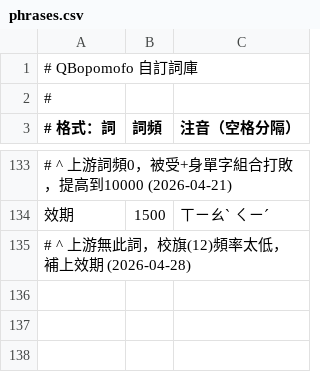
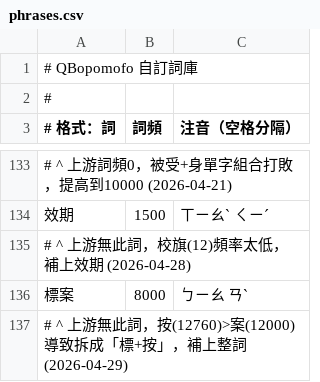
Before and after one commit to tonyq-org/QBopomofo, a CSV file: data-provider/custom-data/phrases.csv, drawn as a sheet; only a part is shown, gaps mark what is left out; the diff names each change by its address in the sheet, - before the commit and + after, or states it on an @@ line.

```diff
--- a/data-provider/custom-data/phrases.csv
+++ b/data-provider/custom-data/phrases.csv
+row 136: 標案 | 8000 | ㄅㄧㄠ ㄢˋ
+row 137: # ^ 上游無此詞，按(12760)>案(12000)導致拆成「標+按」，補上整詞 (2026-04-29)
```
